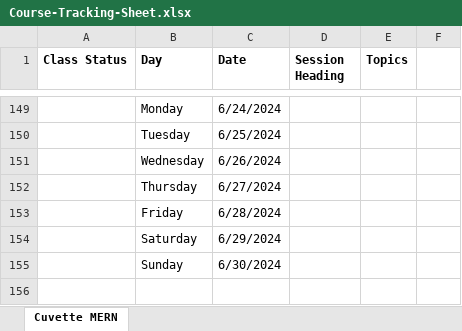
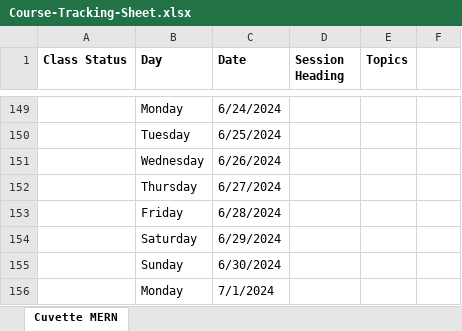
Before and after one commit to Govindrajewar/Cuvette-Mean-Stack, an Excel workbook: Course-Tracking-Sheet.xlsx, sheet Cuvette MERN, drawn as a sheet; only a part is shown, gaps mark what is left out; values as stored, in another font and other column widths than the file's, no borders; the diff names each change by its address in the sheet, - before the commit and + after, or states it on an @@ line.

Commit message:
Excel Sheet Update

```diff
--- a/Course-Tracking-Sheet.xlsx (sheet Cuvette MERN)
+++ b/Course-Tracking-Sheet.xlsx (sheet Cuvette MERN)
+row 156:  | Monday | 7/1/2024
```
